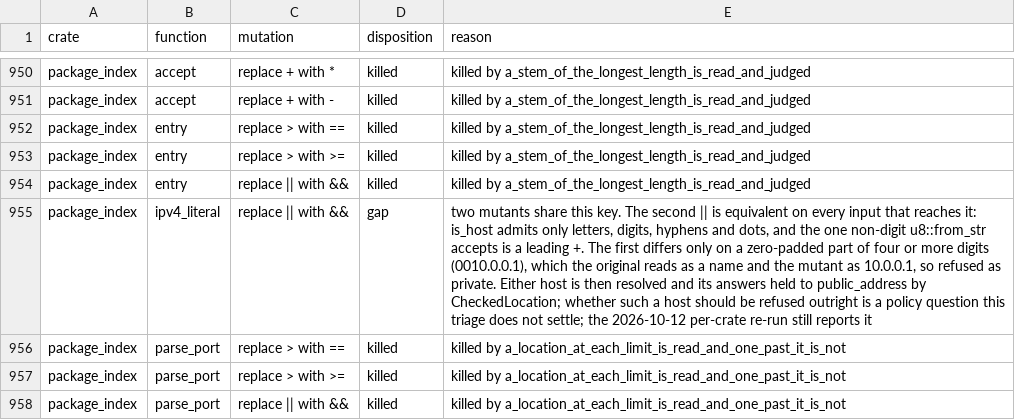
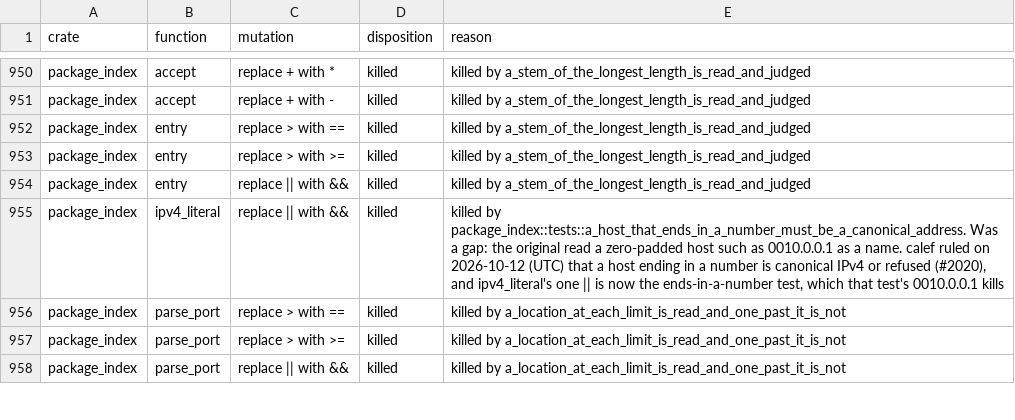
Before and after one commit to calef/nife, a CSV file: notes/project-metrics/mutation-triage.csv, drawn as a sheet; only a part is shown, gaps mark what is left out; the diff names each change by its address in the sheet, - before the commit and + after, or states it on an @@ line.

```diff
--- a/notes/project-metrics/mutation-triage.csv
+++ b/notes/project-metrics/mutation-triage.csv
-D955 (disposition): gap
+D955 (disposition): killed
-E955 (reason): two mutants share this key. The second || is equivalent on every input that reaches it: is_host admits only letters, digits, hyphens and dots, and the one non-digit u8::from_str accepts is a leading +. The first differs only on a zero-padded part of four or more digits (0010.0.0.1), which the original reads as a name and the mutant as 10.0.0.1, so refused as private. Either host is then resolved and its answers held to public_address by CheckedLocation; whether such a host should be refused outright is a policy question this triage does not settle; the 2026-10-12 per-crate re-run still reports it
+E955 (reason): killed by package_index::tests::a_host_that_ends_in_a_number_must_be_a_canonical_address. Was a gap: the original read a zero-padded host such as 0010.0.0.1 as a name. calef ruled on 2026-10-12 (UTC) that a host ending in a number is canonical IPv4 or refused (#2020), and ipv4_literal's one || is now the ends-in-a-number test, which that test's 0010.0.0.1 kills
```
Also changed, not shown: 1 other file.
